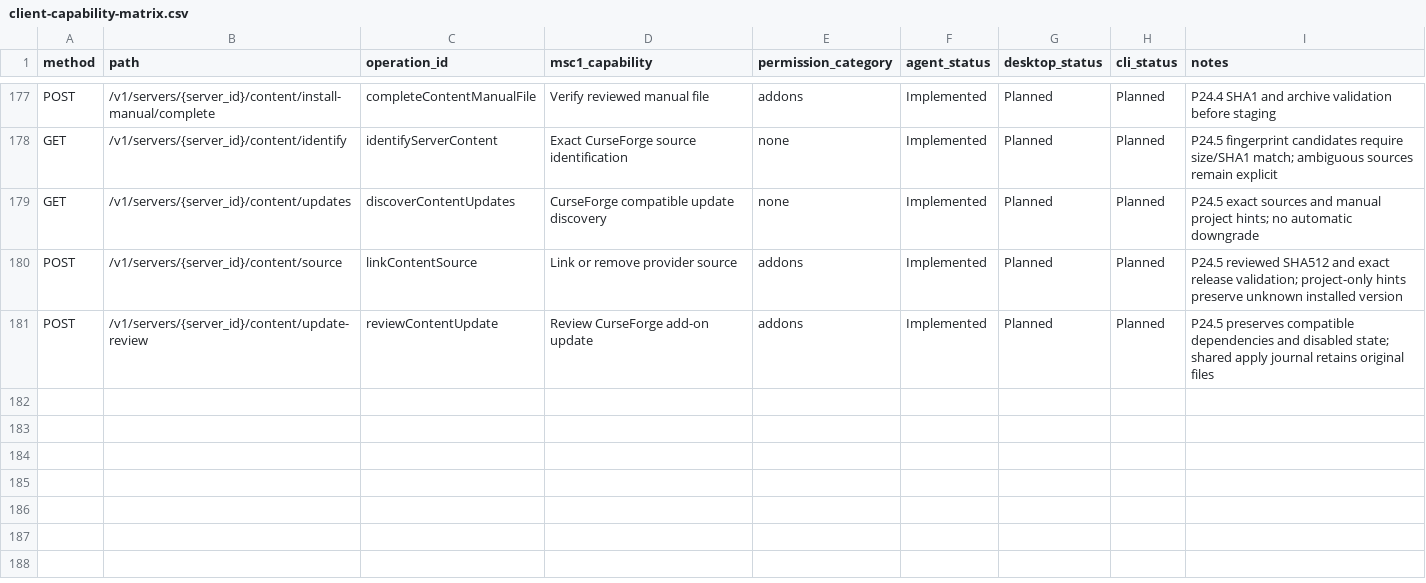
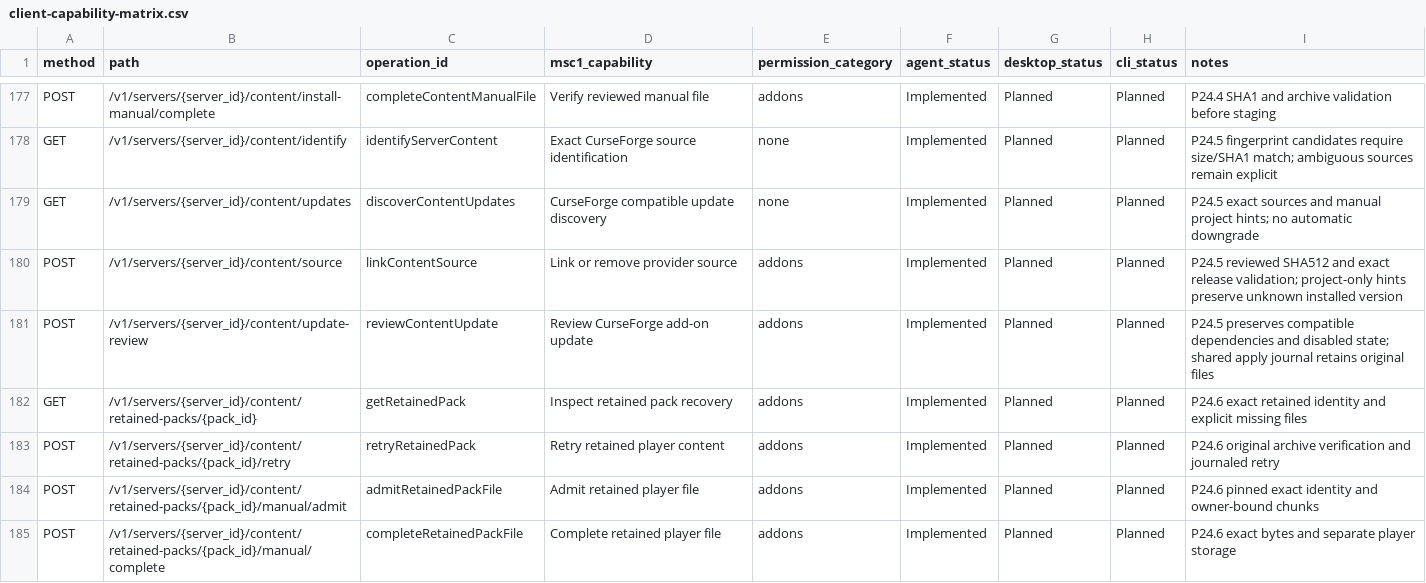
Before and after one commit to ctemple9/msc2, a CSV file: docs/msc2/client-capability-matrix.csv, drawn as a sheet; only a part is shown, gaps mark what is left out.

Commit message:
P24.6: retain complete imported player content

```diff
--- a/docs/msc2/client-capability-matrix.csv
+++ b/docs/msc2/client-capability-matrix.csv
@@ -181 +181,5 @@ POST,/v1/servers/{server_id}/content/source,linkContentSource,Link or remove pro
 POST,/v1/servers/{server_id}/content/update-review,reviewContentUpdate,Review CurseForge add-on update,addons,Implemented,Planned,Planned,P24.5 preserves compatible dependencies and disabled state; shared apply journal retains original files
+GET,/v1/servers/{server_id}/content/retained-packs/{pack_id},getRetainedPack,Inspect retained pack recovery,addons,Implemented,Planned,Planned,P24.6 exact retained identity and explicit missing files
+POST,/v1/servers/{server_id}/content/retained-packs/{pack_id}/retry,retryRetainedPack,Retry retained player content,addons,Implemented,Planned,Planned,P24.6 original archive verification and journaled retry
+POST,/v1/servers/{server_id}/content/retained-packs/{pack_id}/manual/admit,admitRetainedPackFile,Admit retained player file,addons,Implemented,Planned,Planned,P24.6 pinned exact identity and owner-bound chunks
+POST,/v1/servers/{server_id}/content/retained-packs/{pack_id}/manual/complete,completeRetainedPackFile,Complete retained player file,addons,Implemented,Planned,Planned,P24.6 exact bytes and separate player storage
```
Also changed, not shown: 24 other files.
